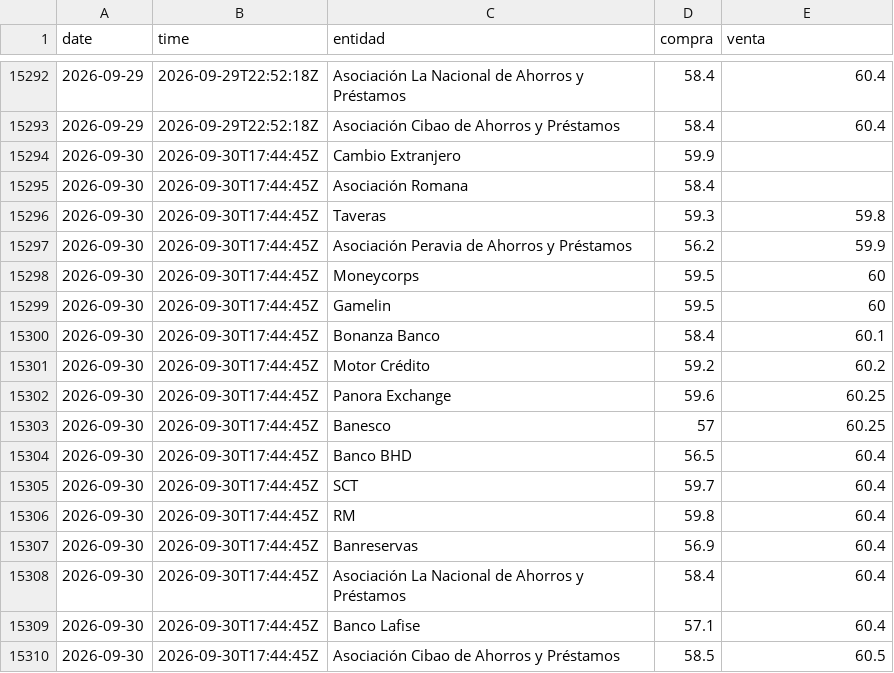
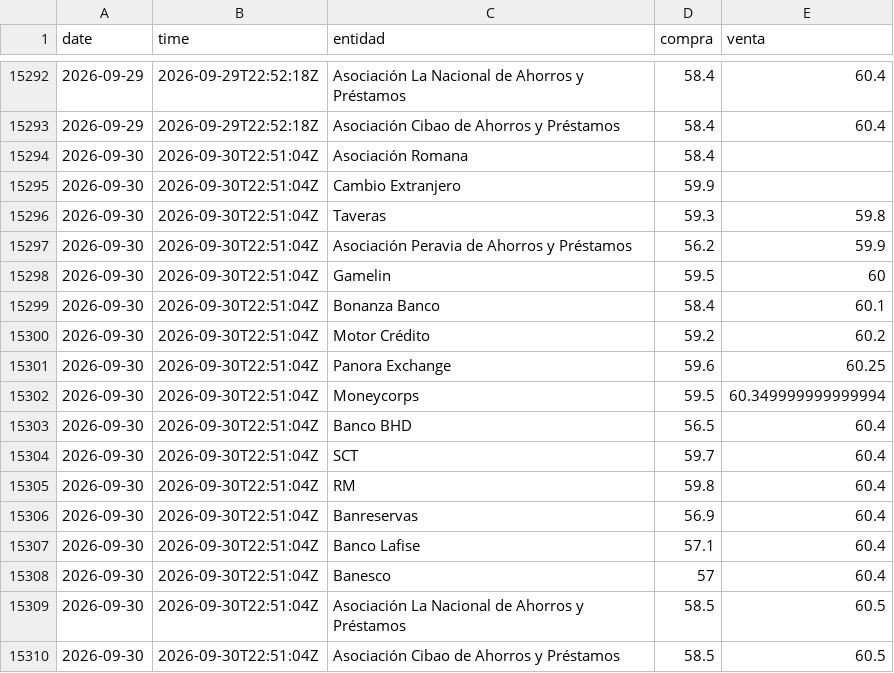
Before and after one commit to emilarmando03/webscraping-tc2, a CSV file: data/infodolar/_historico_infodolar.csv, drawn as a sheet; only a part is shown, gaps mark what is left out.

```diff
--- a/data/infodolar/_historico_infodolar.csv
+++ b/data/infodolar/_historico_infodolar.csv
@@ -15293,18 +15293,18 @@ date,time,entidad,compra,venta
 2026-09-29,2026-09-29T22:52:18Z,Asociación Cibao de Ahorros y Préstamos,58.4,60.4
-2026-09-30,2026-09-30T17:44:45Z,Cambio Extranjero,59.9,
-2026-09-30,2026-09-30T17:44:45Z,Asociación Romana,58.4,
-2026-09-30,2026-09-30T17:44:45Z,Taveras,59.3,59.8
-2026-09-30,2026-09-30T17:44:45Z,Asociación Peravia de Ahorros y Préstamos,56.2,59.9
-2026-09-30,2026-09-30T17:44:45Z,Moneycorps,59.5,60
-2026-09-30,2026-09-30T17:44:45Z,Gamelin,59.5,60
-2026-09-30,2026-09-30T17:44:45Z,Bonanza Banco,58.4,60.1
-2026-09-30,2026-09-30T17:44:45Z,Motor Crédito,59.2,60.2
-2026-09-30,2026-09-30T17:44:45Z,Panora Exchange,59.6,60.25
-2026-09-30,2026-09-30T17:44:45Z,Banesco,57,60.25
-2026-09-30,2026-09-30T17:44:45Z,Banco BHD,56.5,60.4
-2026-09-30,2026-09-30T17:44:45Z,SCT,59.7,60.4
-2026-09-30,2026-09-30T17:44:45Z,RM,59.8,60.4
-2026-09-30,2026-09-30T17:44:45Z,Banreservas,56.9,60.4
-2026-09-30,2026-09-30T17:44:45Z,Asociación La Nacional de Ahorros y Préstamos,58.4,60.4
-2026-09-30,2026-09-30T17:44:45Z,Banco Lafise,57.1,60.4
-2026-09-30,2026-09-30T17:44:45Z,Asociación Cibao de Ahorros y Préstamos,58.5,60.5
+2026-09-30,2026-09-30T22:51:04Z,Asociación Romana,58.4,
+2026-09-30,2026-09-30T22:51:04Z,Cambio Extranjero,59.9,
+2026-09-30,2026-09-30T22:51:04Z,Taveras,59.3,59.8
+2026-09-30,2026-09-30T22:51:04Z,Asociación Peravia de Ahorros y Préstamos,56.2,59.9
+2026-09-30,2026-09-30T22:51:04Z,Gamelin,59.5,60
+2026-09-30,2026-09-30T22:51:04Z,Bonanza Banco,58.4,60.1
+2026-09-30,2026-09-30T22:51:04Z,Motor Crédito,59.2,60.2
+2026-09-30,2026-09-30T22:51:04Z,Panora Exchange,59.6,60.25
+2026-09-30,2026-09-30T22:51:04Z,Moneycorps,59.5,60.349999999999994
+2026-09-30,2026-09-30T22:51:04Z,Banco BHD,56.5,60.4
+2026-09-30,2026-09-30T22:51:04Z,SCT,59.7,60.4
+2026-09-30,2026-09-30T22:51:04Z,RM,59.8,60.4
+2026-09-30,2026-09-30T22:51:04Z,Banreservas,56.9,60.4
+2026-09-30,2026-09-30T22:51:04Z,Banco Lafise,57.1,60.4
+2026-09-30,2026-09-30T22:51:04Z,Banesco,57,60.4
+2026-09-30,2026-09-30T22:51:04Z,Asociación La Nacional de Ahorros y Préstamos,58.5,60.5
+2026-09-30,2026-09-30T22:51:04Z,Asociación Cibao de Ahorros y Préstamos,58.5,60.5
```
Also changed, not shown: data/from_banks/_historico_from_banks.csv, data/from_banks/csv/2026-09-30.csv, 7 other files.
